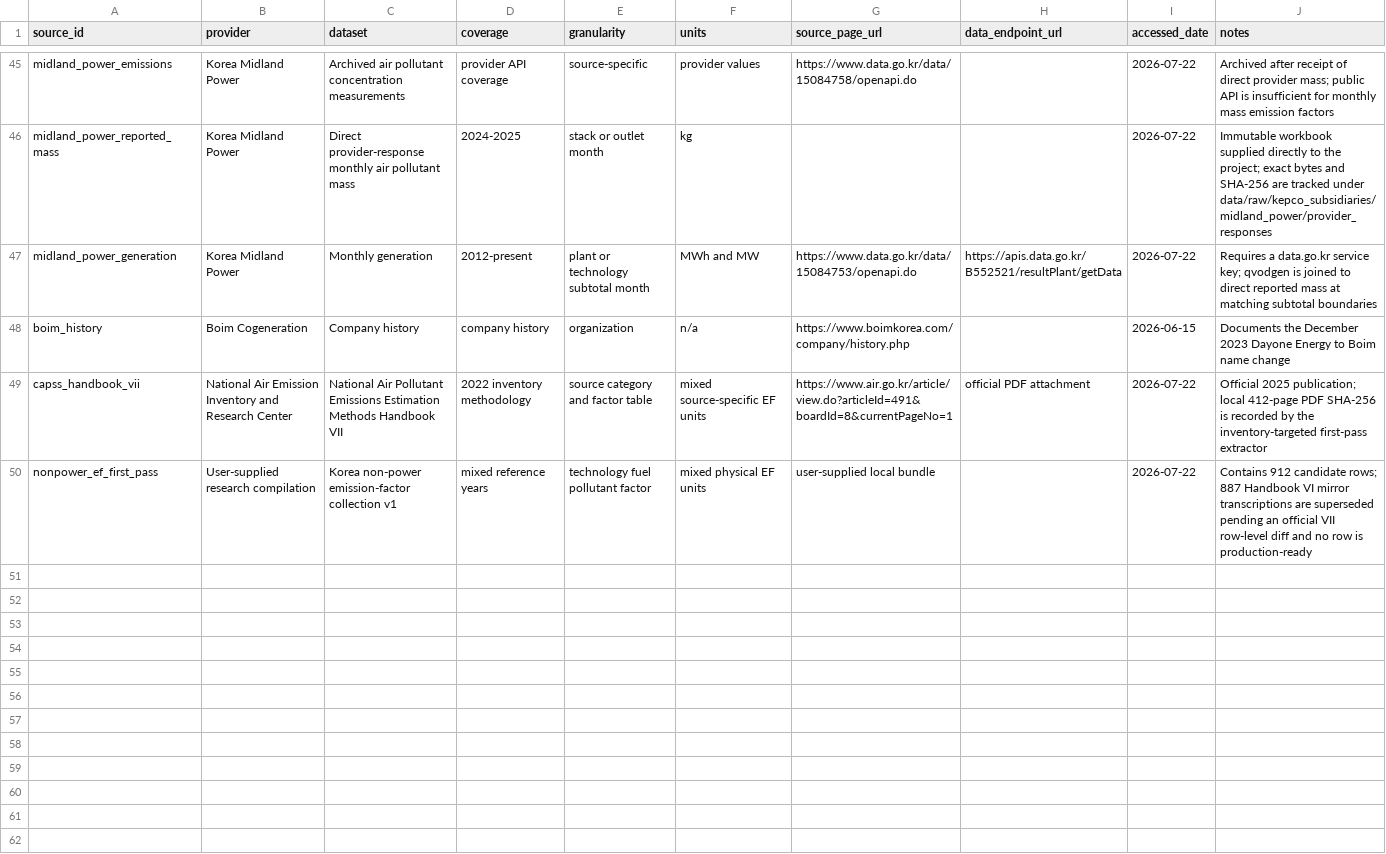
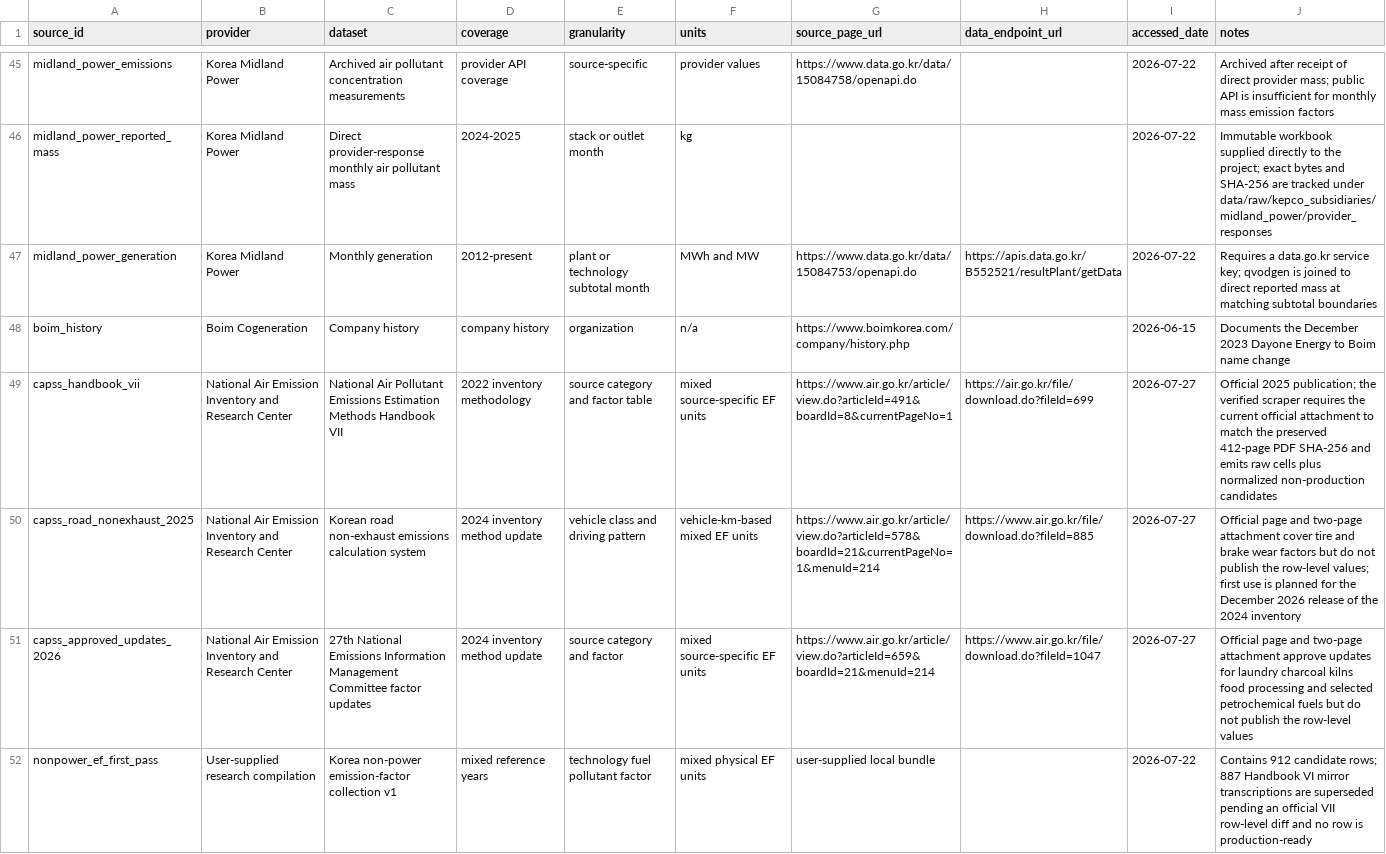
Before and after one commit to yh7649/NZK-APHIAM, a CSV file: docs/references/data_sources.csv, drawn as a sheet; only a part is shown, gaps mark what is left out.

```diff
--- a/docs/references/data_sources.csv
+++ b/docs/references/data_sources.csv
@@ -48,3 +48,5 @@ midland_power_generation,Korea Midland Power,Monthly generation,2012-present,pla
 boim_history,Boim Cogeneration,Company history,company history,organization,n/a,https://www.boimkorea.com/company/history.php,,2026-06-15,Documents the December 2023 Dayone Energy to Boim name change
-capss_handbook_vii,National Air Emission Inventory and Research Center,National Air Pollutant Emissions Estimation Methods Handbook VII,2022 inventory methodology,source category and factor table,mixed source-specific EF units,https://www.air.go.kr/article/view.do?articleId=491&boardId=8&currentPageNo=1,official PDF attachment,2026-07-22,Official 2025 publication; local 412-page PDF SHA-256 is recorded by the inventory-targeted first-pass extractor
+capss_handbook_vii,National Air Emission Inventory and Research Center,National Air Pollutant Emissions Estimation Methods Handbook VII,2022 inventory methodology,source category and factor table,mixed source-specific EF units,https://www.air.go.kr/article/view.do?articleId=491&boardId=8&currentPageNo=1,https://air.go.kr/file/download.do?fileId=699,2026-07-27,Official 2025 publication; the verified scraper requires the current official attachment to match the preserved 412-page PDF SHA-256 and emits raw cells plus normalized non-production candidates
+capss_road_nonexhaust_2025,National Air Emission Inventory and Research Center,Korean road non-exhaust emissions calculation system,2024 inventory method update,vehicle class and driving pattern,vehicle-km-based mixed EF units,https://www.air.go.kr/article/view.do?articleId=578&boardId=21&currentPageNo=1&menuId=214,https://www.air.go.kr/file/download.do?fileId=885,2026-07-27,Official page and two-page attachment cover tire and brake wear factors but do not publish the row-level values; first use is planned for the December 2026 release of the 2024 inventory
+capss_approved_updates_2026,National Air Emission Inventory and Research Center,27th National Emissions Information Management Committee factor updates,2024 inventory method update,source category and factor,mixed source-specific EF units,https://www.air.go.kr/article/view.do?articleId=659&boardId=21&menuId=214,https://www.air.go.kr/file/download.do?fileId=1047,2026-07-27,Official page and two-page attachment approve updates for laundry charcoal kilns food processing and selected petrochemical fuels but do not publish the row-level values
 nonpower_ef_first_pass,User-supplied research compilation,Korea non-power emission-factor collection v1,mixed reference years,technology fuel pollutant factor,mixed physical EF units,user-supplied local bundle,,2026-07-22,Contains 912 candidate rows; 887 Handbook VI mirror transcriptions are superseded pending an official VII row-level diff and no row is production-ready
```
Also changed, not shown: docs/references/nonpower_emissions/capss_vii_nonpower_scrape_targets.csv, docs/references/nonpower_emissions/gcam_kaist_nonpower_sector_inventory.csv, 11 other files.
